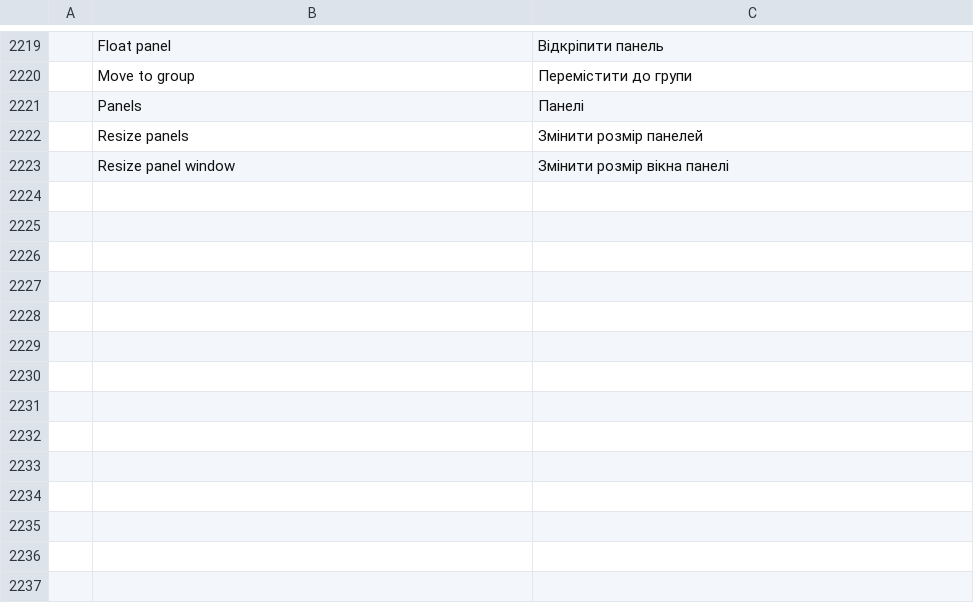
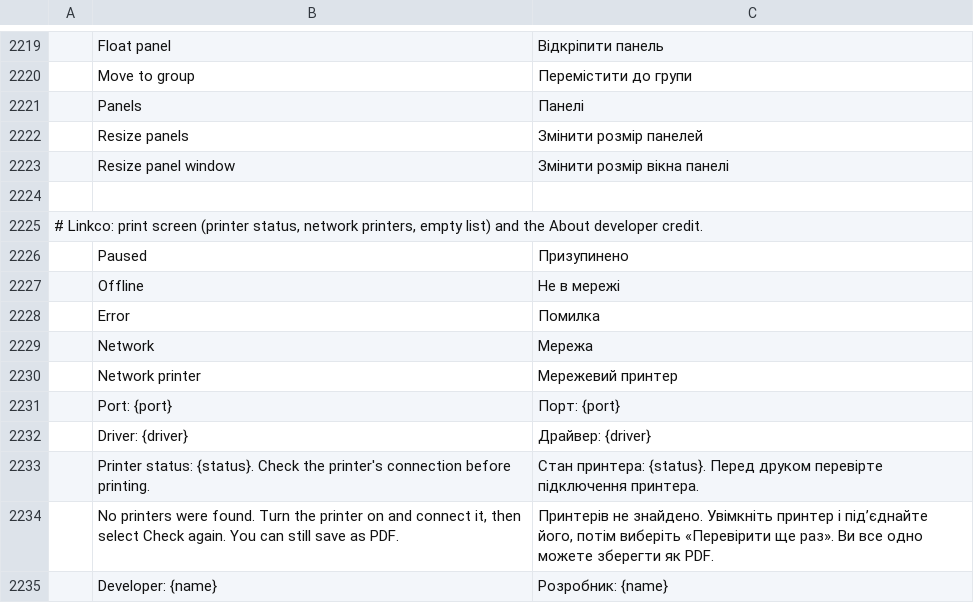
Before and after one commit to 23sati/pdfcraft, a TSV file: crates/ui-egui/src/i18n/uk.tsv, drawn as a sheet; only a part is shown, gaps mark what is left out; the diff names each change by its address in the sheet, - before the commit and + after, or states it on an @@ line.

```diff
--- a/crates/ui-egui/src/i18n/uk.tsv
+++ b/crates/ui-egui/src/i18n/uk.tsv
+row 2224: (empty)
+row 2225: # Linkco: print screen (printer status, network printers, empty list) and the About developer credit.
+row 2226:  | Paused | Призупинено
+row 2227:  | Offline | Не в мережі
+row 2228:  | Error | Помилка
+row 2229:  | Network | Мережа
+row 2230:  | Network printer | Мережевий принтер
+row 2231:  | Port: {port} | Порт: {port}
+row 2232:  | Driver: {driver} | Драйвер: {driver}
+row 2233:  | Printer status: {status}. Check the printer's connection before printing. | Стан принтера: {status}. Перед друком перевірте підключення принтера.
+row 2234:  | No printers were found. Turn the printer on and connect it, then select Check again. You can still save as PDF. | Принтерів не знайдено. Увімкніть принтер і під’єднайте його, потім виберіть «Перевірити ще раз». Ви все одно можете зберегти як PDF.
+row 2235:  | Developer: {name} | Розробник: {name}
```
Also changed, not shown: crates/ui-egui/src/i18n/ar.tsv, crates/ui-egui/src/i18n/bg.tsv, 29 other files.
